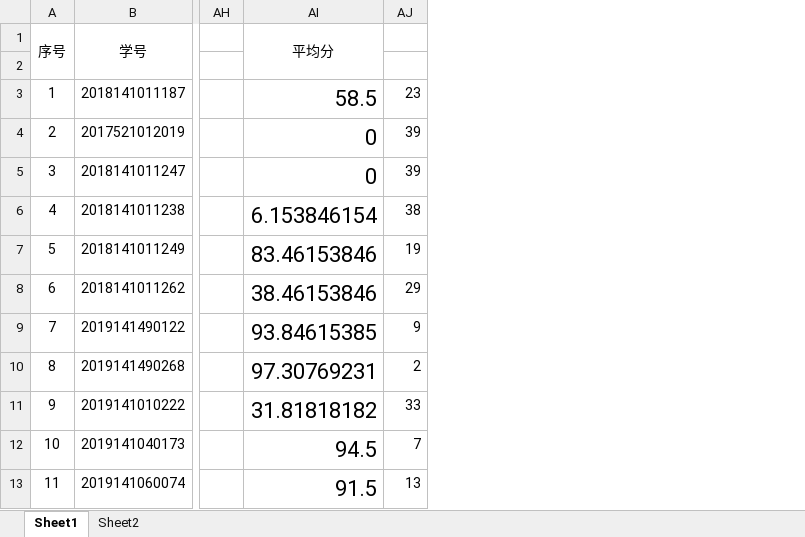
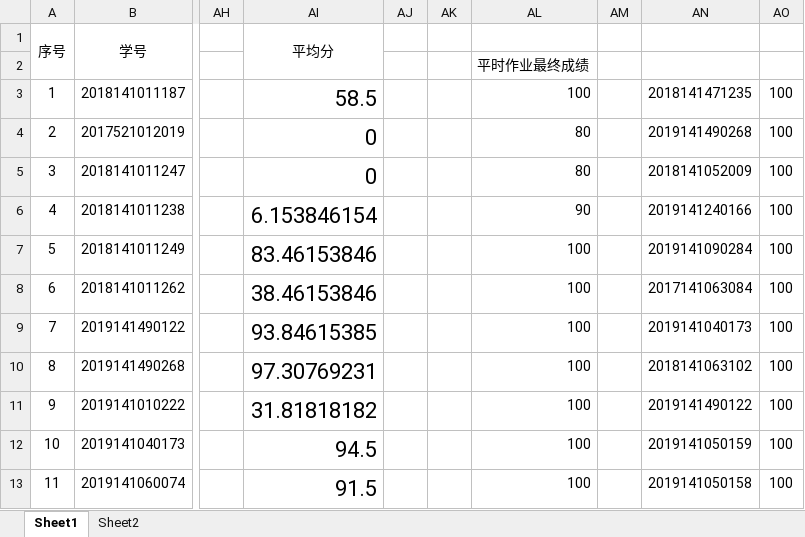
Before and after one commit to wsncumt/linear-algebra, an Excel workbook: 作业成绩汇总/1班成绩.xlsm, sheet Sheet1, drawn as a sheet; only a part is shown, gaps mark what is left out; values as stored, in another font and other column widths than the file's, no borders; removed rows and columns are numbered as before the commit, all else as after; the diff names each change by its address in the sheet, - before the commit and + after, or states it on an @@ line.

```diff
--- a/作业成绩汇总/1班成绩.xlsm (sheet Sheet1)
+++ b/作业成绩汇总/1班成绩.xlsm (sheet Sheet1)
-column AJ, rows 3-13: 23 | 39 | 39 | 38 | 19 | 29 | 9 | 2 | 33 | 7 | 13
+column AJ, empty
+column AK, empty
+column AL, rows 2-13: 平时作业最终成绩 | 100 | 80 | 80 | 90 | 100 | 100 | 100 | 100 | 100 | 100 | 100
+column AM, empty
+column AN, rows 3-13: 2018141471235 | 2019141490268 | 2018141052009 | 2019141240166 | 2019141090284 | 2017141063084 | 2019141040173 | 2018141063102 | 2019141490122 | 2019141050159 | 2019141050158
+column AO, rows 3-13: all 100
```
Also changed, not shown: sheet Sheet2, 作业成绩汇总/2班成绩 .xlsm, 1 other file.
